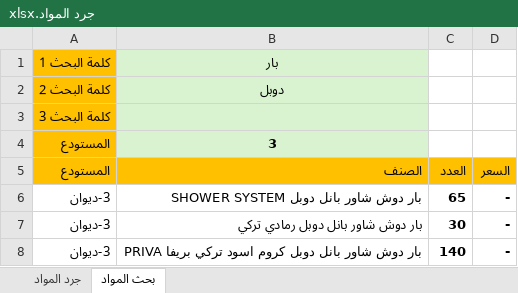
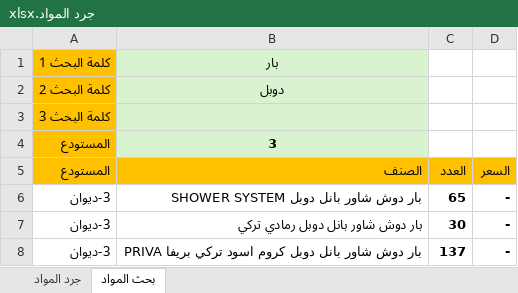
Before and after one commit to dabbousbasta/Dabbous-Al-Basta, an Excel workbook: جرد المواد.xlsx, sheet بحث المواد, drawn as a sheet; values as stored, in another font and other column widths than the file's, no borders; conditional formats not drawn; the diff names each change by its address in the sheet, - before the commit and + after, or states it on an @@ line.

```diff
--- a/جرد المواد.xlsx (sheet بحث المواد)
+++ b/جرد المواد.xlsx (sheet بحث المواد)
-C8 (العدد): 140
+C8 (العدد): 137
```
Also changed, not shown: sheet جرد المواد.
